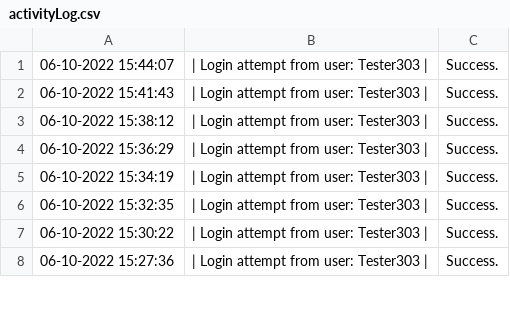
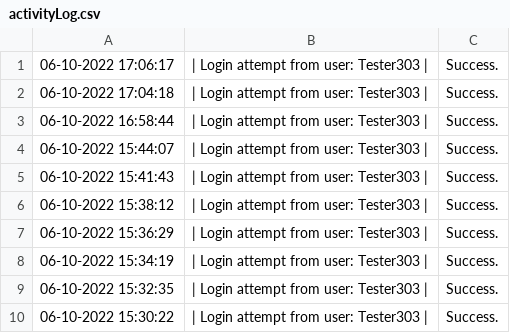
Before and after one commit to 4ura7ic/copecodeclone, a CSV file: data/activityLog.csv, drawn as a sheet; only a part is shown; the shorter side is filled out with more unchanged rows; the diff names each change by its address in the sheet, - before the commit and + after, or states it on an @@ line.

Commit message:
modify data reader writer

```diff
--- a/data/activityLog.csv
+++ b/data/activityLog.csv
+row 1: 06-10-2022 17:06:17 | | Login attempt from user: Tester303 | | Success.
+row 2: 06-10-2022 17:04:18 | | Login attempt from user: Tester303 | | Success.
+row 3: 06-10-2022 16:58:44 | | Login attempt from user: Tester303 | | Success.
```
Also changed, not shown: data/user.csv, 7 other files.
